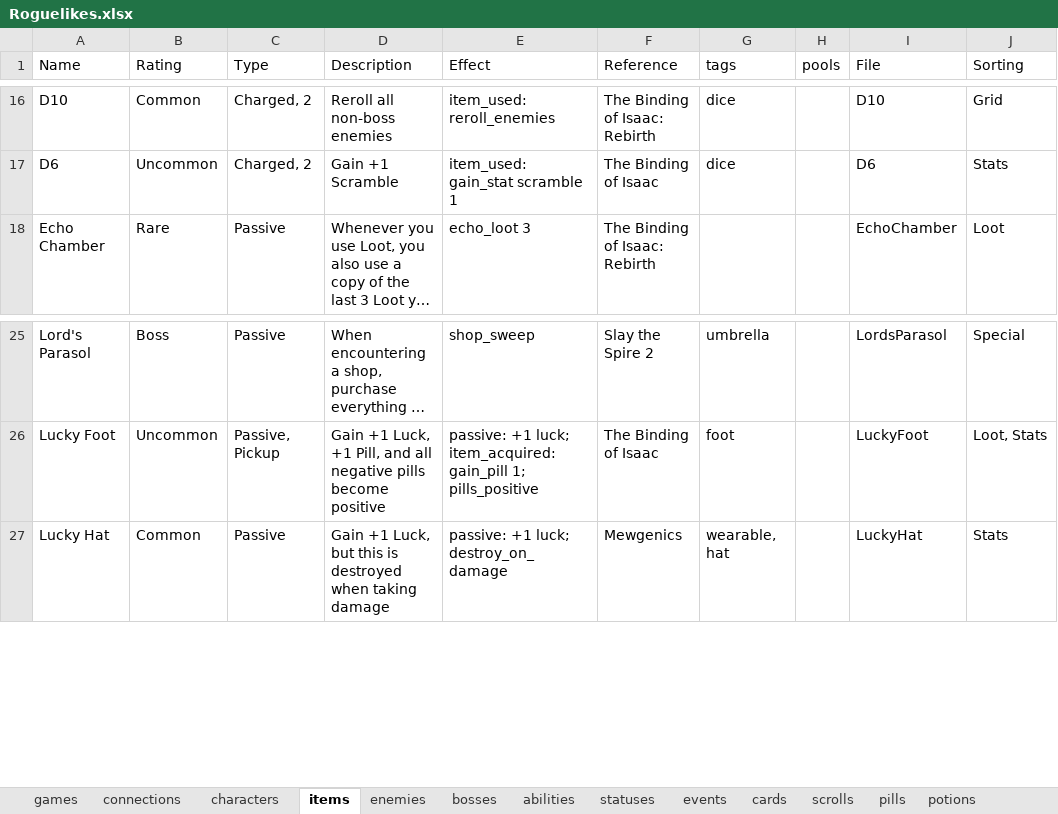
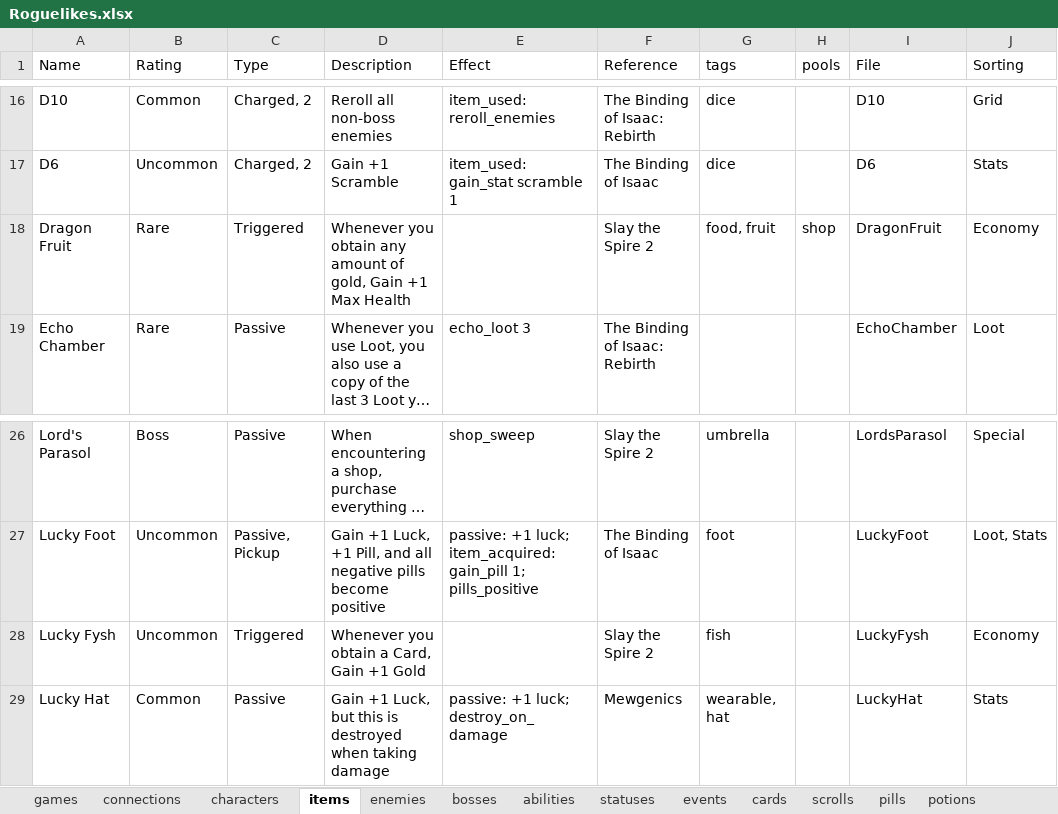
Before and after one commit to batsling/Roguelike-like, an Excel workbook: tools/Roguelikes.xlsx, sheet items, drawn as a sheet; only a part is shown, gaps mark what is left out; long unchanged cells end in …; values as stored, in another font and other column widths than the file's, no borders; table styles not drawn; the diff names each change by its address in the sheet, - before the commit and + after, or states it on an @@ line.

```diff
--- a/tools/Roguelikes.xlsx (sheet items)
+++ b/tools/Roguelikes.xlsx (sheet items)
+row 18: Dragon Fruit | Rare | Triggered | Whenever you obtain any amount of gold, Gain +1 Max Health |  | Slay the Spire 2 | food, fruit | shop | DragonFruit | Economy
+row 28: Lucky Fysh | Uncommon | Triggered | Whenever you obtain a Card, Gain +1 Gold |  | Slay the Spire 2 | fish |  | LuckyFysh | Economy
```
Also changed, not shown: sheet Map Calc, sheet Map Analysis, sheet games, sheet connections, formulas that keep their value, charts or pictures.
